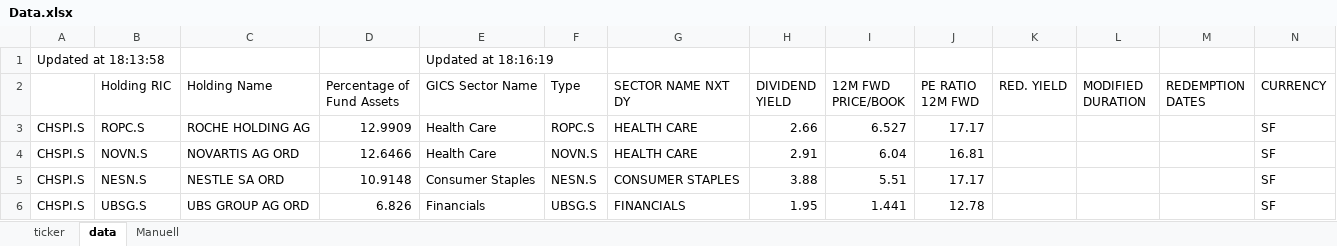
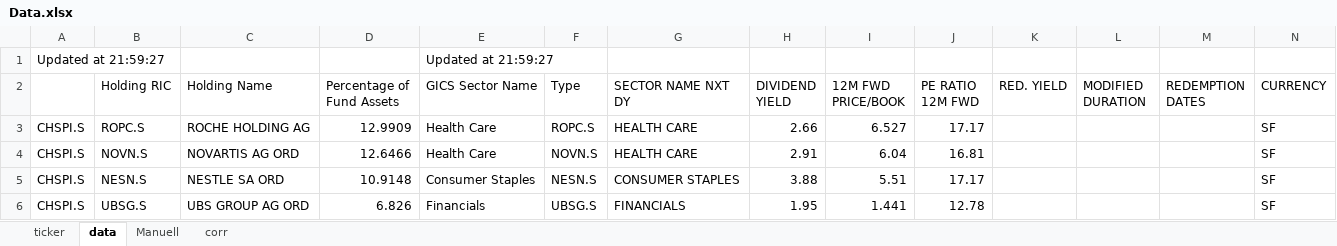
Before and after one commit to econpulse/ETFLookthrough, an Excel workbook: Data.xlsx, sheet data, drawn as a sheet; only a part is shown; values as stored, in another font and other column widths than the file's, no borders; removed rows and columns are numbered as before the commit, all else as after; rows hold the shown columns only; the diff names each change by its address in the sheet, - before the commit and + after, or states it on an @@ line.

Commit message:
Add risk/return metrics: Expected Return, Expected Volatility, Sharpe Ratio from ticker ret/vol and corr sheet

```diff
--- a/Data.xlsx (sheet data)
+++ b/Data.xlsx (sheet data)
+sheet tab: corr
-row 1: Updated at 18:13:58 |  |  |  | Updated at 18:16:19
+row 1: Updated at 21:59:27 |  |  |  | Updated at 21:59:27
```
Also changed, not shown: sheet ticker, 12 other files.
